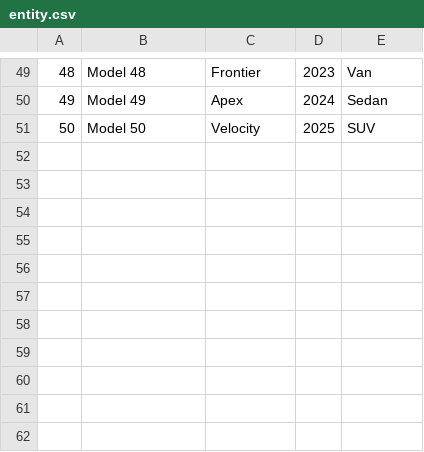
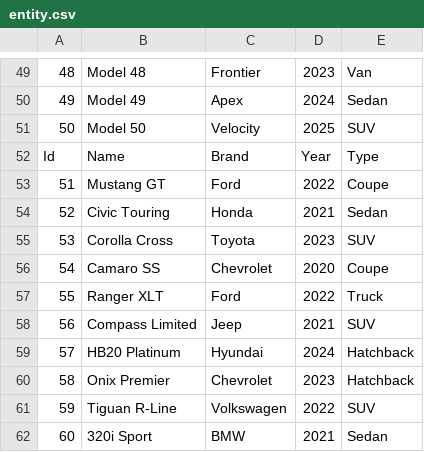
Before and after one commit to iamhenriquemachado/cs-notes-and-code, a CSV file: challenges/CsvReader/Files/entity.csv, drawn as a sheet; only a part is shown, gaps mark what is left out; the diff names each change by its address in the sheet, - before the commit and + after, or states it on an @@ line.

```diff
--- a/challenges/CsvReader/Files/entity.csv
+++ b/challenges/CsvReader/Files/entity.csv
+row 52: Id | Name | Brand | Year | Type
+row 53: 51 | Mustang GT | Ford | 2022 | Coupe
+row 54: 52 | Civic Touring | Honda | 2021 | Sedan
+row 55: 53 | Corolla Cross | Toyota | 2023 | SUV
+row 56: 54 | Camaro SS | Chevrolet | 2020 | Coupe
+row 57: 55 | Ranger XLT | Ford | 2022 | Truck
+row 58: 56 | Compass Limited | Jeep | 2021 | SUV
+row 59: 57 | HB20 Platinum | Hyundai | 2024 | Hatchback
+row 60: 58 | Onix Premier | Chevrolet | 2023 | Hatchback
+row 61: 59 | Tiguan R-Line | Volkswagen | 2022 | SUV
+row 62: 60 | 320i Sport | BMW | 2021 | Sedan
```
Also changed, not shown: 3 other files.
